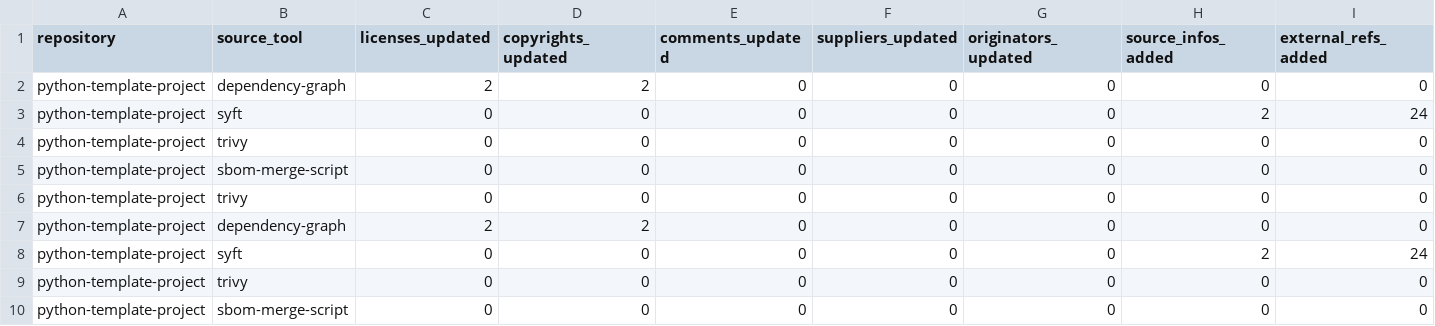
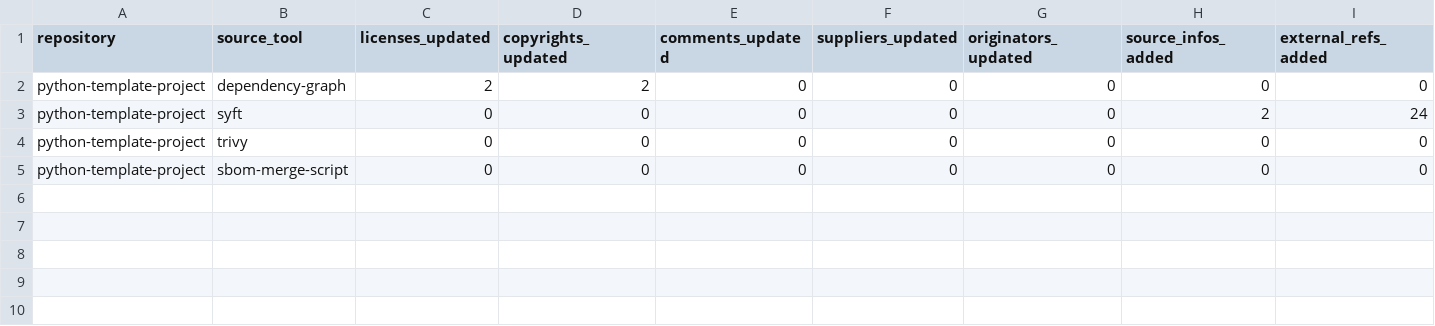
Before and after one commit to MoriwakiYusuke/auto-datasets-make, a CSV file: generated_sboms/merge_summary.csv, drawn as a sheet; only a part is shown; rows hold the shown columns only; the diff names each change by its address in the sheet, - before the commit and + after, or states it on an @@ line.

Commit message:
csvを更新

```diff
--- a/generated_sboms/merge_summary.csv
+++ b/generated_sboms/merge_summary.csv
-row 4: python-template-project | trivy | 0 | 0 | 0 | 0 | 0 | 0 | 0
-row 5: python-template-project | sbom-merge-script | 0 | 0 | 0 | 0 | 0 | 0 | 0
-row 6: python-template-project | trivy | 0 | 0 | 0 | 0 | 0 | 0 | 0
-row 7: python-template-project | dependency-graph | 2 | 2 | 0 | 0 | 0 | 0 | 0
-row 8: python-template-project | syft | 0 | 0 | 0 | 0 | 0 | 2 | 24
```
